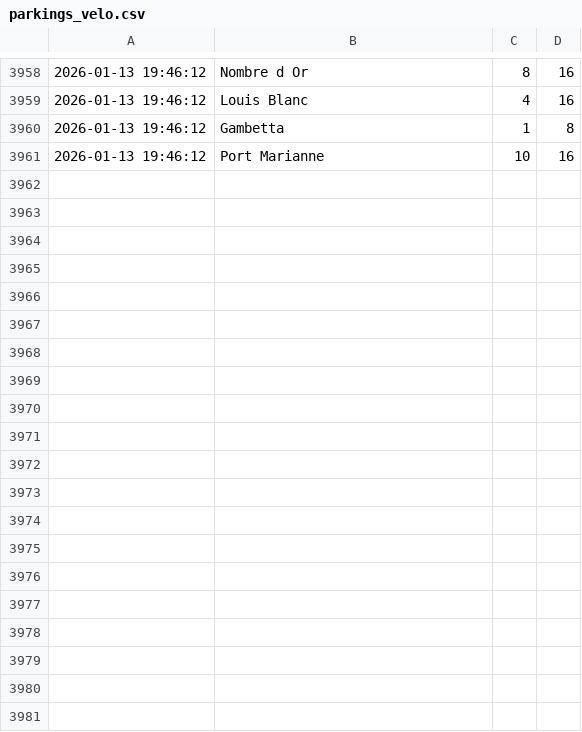
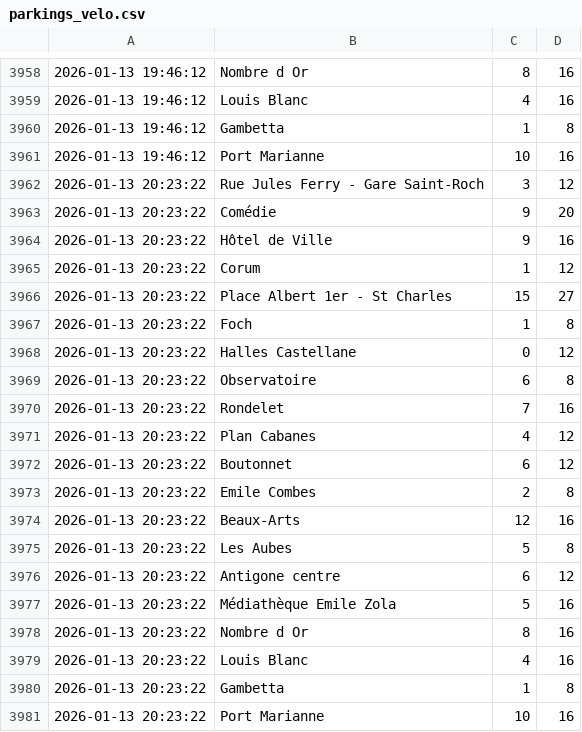
Before and after one commit to Midakiller/data-collect, a CSV file: parkings_velo.csv, drawn as a sheet; only a part is shown, gaps mark what is left out; the diff names each change by its address in the sheet, - before the commit and + after, or states it on an @@ line.

```diff
--- a/parkings_velo.csv
+++ b/parkings_velo.csv
+row 3962: 2026-01-13 20:23:22 | Rue Jules Ferry - Gare Saint-Roch | 3 | 12
+row 3963: 2026-01-13 20:23:22 | Comédie | 9 | 20
+row 3964: 2026-01-13 20:23:22 | Hôtel de Ville | 9 | 16
+row 3965: 2026-01-13 20:23:22 | Corum | 1 | 12
+row 3966: 2026-01-13 20:23:22 | Place Albert 1er - St Charles | 15 | 27
+row 3967: 2026-01-13 20:23:22 | Foch | 1 | 8
+row 3968: 2026-01-13 20:23:22 | Halles Castellane | 0 | 12
+row 3969: 2026-01-13 20:23:22 | Observatoire | 6 | 8
+row 3970: 2026-01-13 20:23:22 | Rondelet | 7 | 16
+row 3971: 2026-01-13 20:23:22 | Plan Cabanes | 4 | 12
+row 3972: 2026-01-13 20:23:22 | Boutonnet | 6 | 12
+row 3973: 2026-01-13 20:23:22 | Emile Combes | 2 | 8
+row 3974: 2026-01-13 20:23:22 | Beaux-Arts | 12 | 16
+row 3975: 2026-01-13 20:23:22 | Les Aubes | 5 | 8
+row 3976: 2026-01-13 20:23:22 | Antigone centre | 6 | 12
+row 3977: 2026-01-13 20:23:22 | Médiathèque Emile Zola | 5 | 16
+row 3978: 2026-01-13 20:23:22 | Nombre d Or | 8 | 16
+row 3979: 2026-01-13 20:23:22 | Louis Blanc | 4 | 16
+row 3980: 2026-01-13 20:23:22 | Gambetta | 1 | 8
+row 3981: 2026-01-13 20:23:22 | Port Marianne | 10 | 16
```
Also changed, not shown: parkings_voiture.csv.
